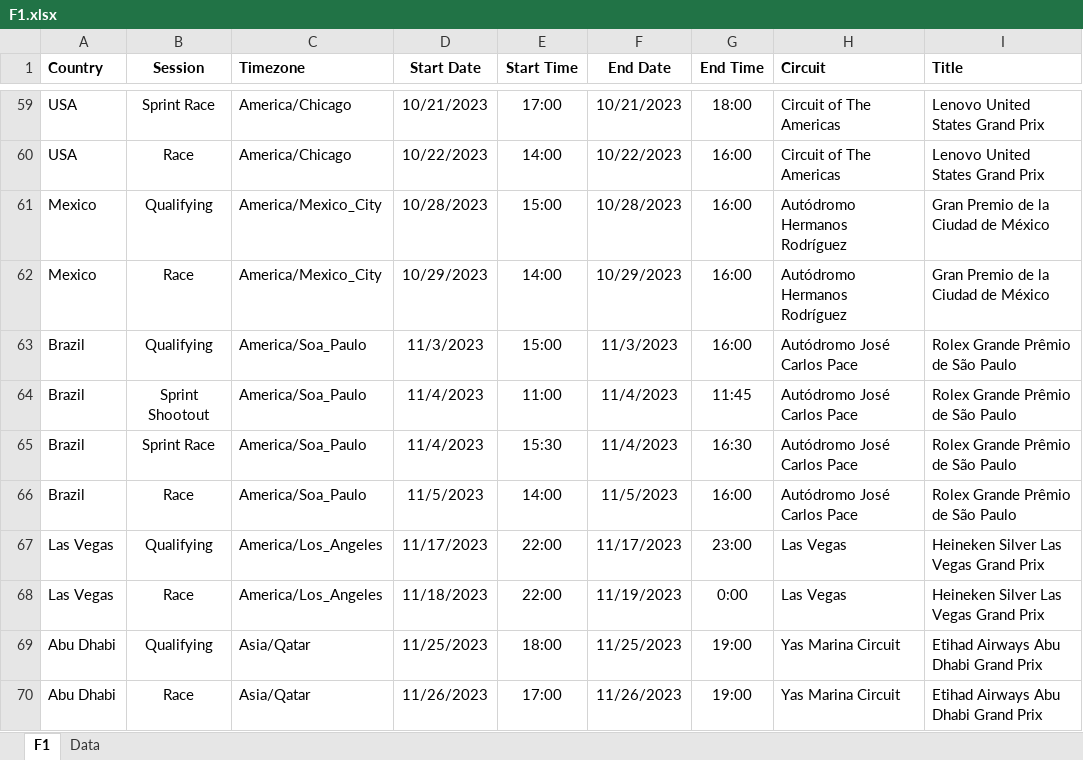
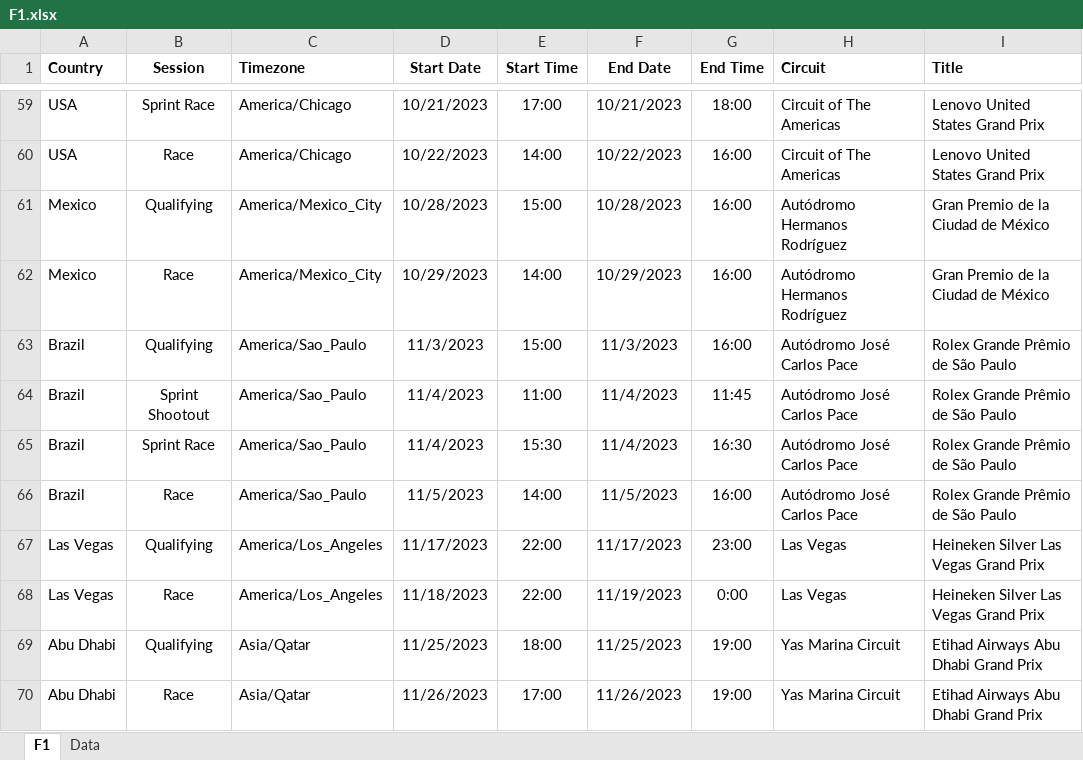
Before and after one commit to robinvenables/calendars, an Excel workbook: f1/F1.xlsx, sheet F1, drawn as a sheet; only a part is shown, gaps mark what is left out; values as stored, in another font and other column widths than the file's, no borders; the diff names each change by its address in the sheet, - before the commit and + after, or states it on an @@ line.

Commit message:
Correct timezone spelling for America/Sao_Paulo

```diff
--- a/f1/F1.xlsx (sheet F1)
+++ b/f1/F1.xlsx (sheet F1)
-C63:C66 (Timezone): America/Soa_Paulo
+C63:C66 (Timezone): America/Sao_Paulo
```
Also changed, not shown: sheet Data, 1 other file.
